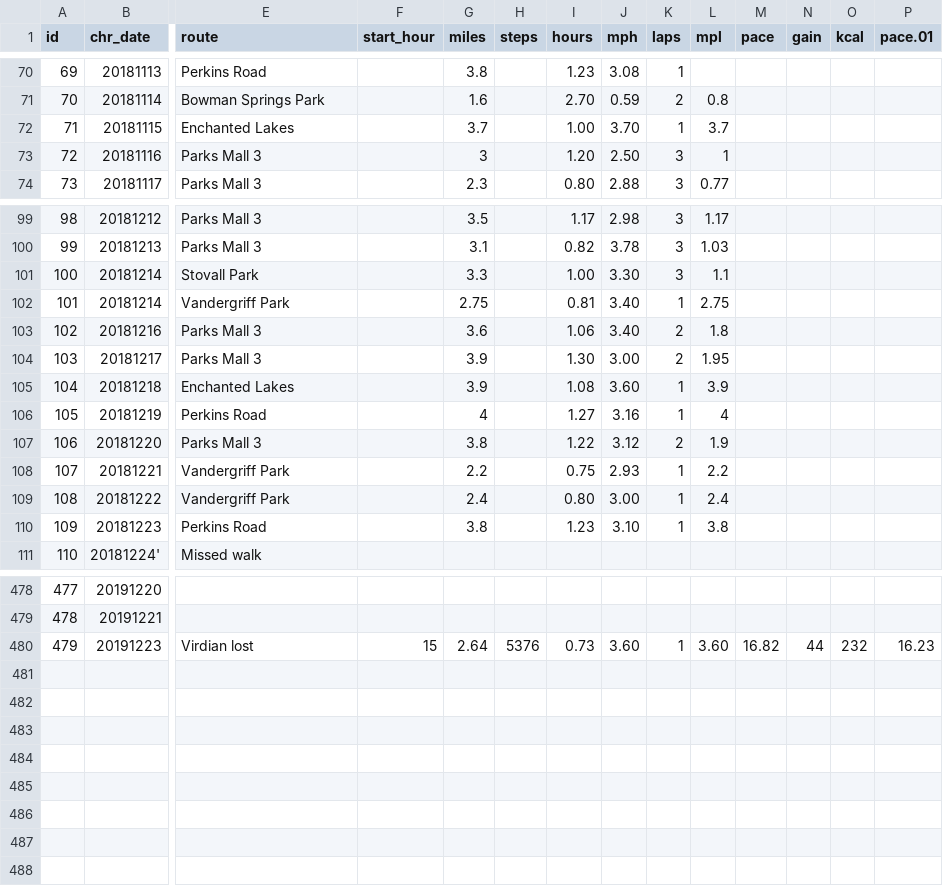
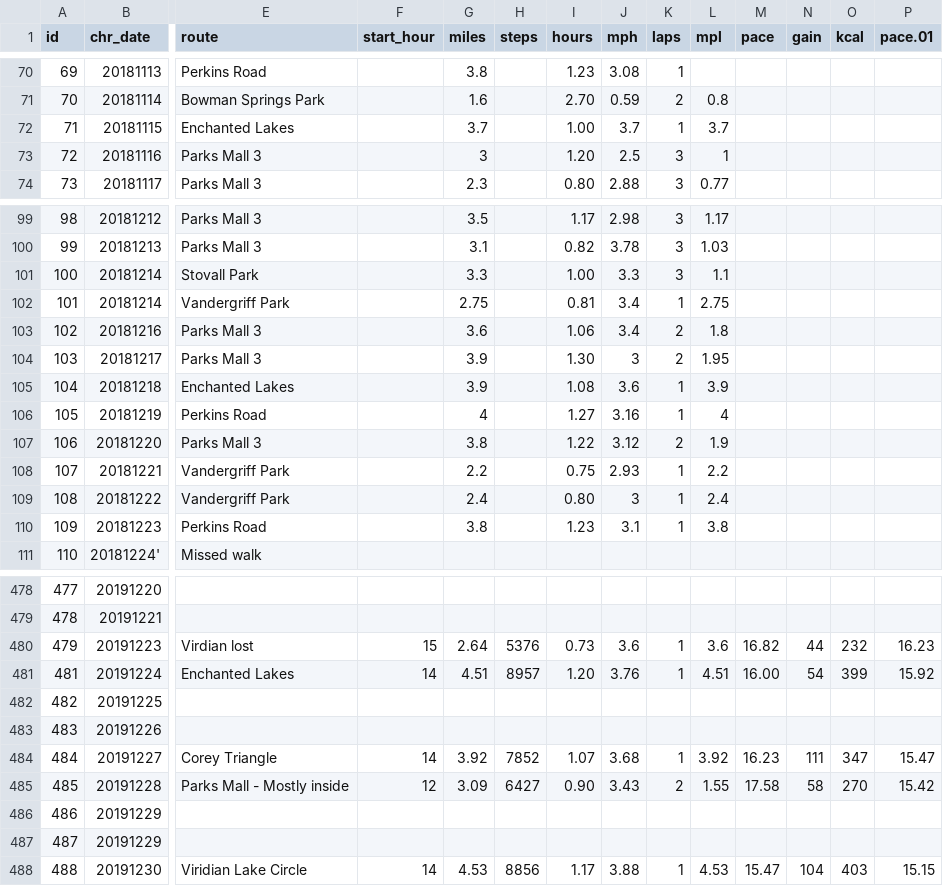
Before and after one commit to gitHubSlinkman/MyWalks, a CSV file: data/Walks.csv, drawn as a sheet; only a part is shown, gaps mark what is left out; rows hold the shown columns only; the diff covers the shown part only; the diff names each change by its address in the sheet, - before the commit and + after, or states it on an @@ line.

Commit message:
2019-12-31 12:26
1. Update Walks.csv

2. Delete
   build_mussung_values at-random.Rmd

3. Delete
   bulid_missing_values_at_random
   .html

```diff
--- a/data/Walks.csv
+++ b/data/Walks.csv
-J72 (mph): 3.70
+J72 (mph): 3.7
-J73 (mph): 2.50
+J73 (mph): 2.5
-J101 (mph): 3.30
+J101 (mph): 3.3
-J102:J103 (mph): 3.40
+J102:J103 (mph): 3.4
-J104 (mph): 3.00
+J104 (mph): 3
-J105 (mph): 3.60
+J105 (mph): 3.6
-J109 (mph): 3.00
+J109 (mph): 3
-J110 (mph): 3.10
+J110 (mph): 3.1
-J480 (mph): 3.60
+J480 (mph): 3.6
-L480 (mpl): 3.60
+L480 (mpl): 3.6
+row 481: 481 | 20191224 | Enchanted Lakes | 14 | 4.51 | 8957 | 1.20 | 3.76 | 1 | 4.51 | 16.00 | 54 | 399 | 15.92
+row 482: 482 | 20191225
+row 483: 483 | 20191226
+row 484: 484 | 20191227 | Corey Triangle | 14 | 3.92 | 7852 | 1.07 | 3.68 | 1 | 3.92 | 16.23 | 111 | 347 | 15.47
+row 485: 485 | 20191228 | Parks Mall - Mostly inside | 12 | 3.09 | 6427 | 0.90 | 3.43 | 2 | 1.55 | 17.58 | 58 | 270 | 15.42
+row 486: 486 | 20191229
+row 487: 487 | 20191229
+row 488: 488 | 20191230 | Viridian Lake Circle | 14 | 4.53 | 8856 | 1.17 | 3.88 | 1 | 4.53 | 15.47 | 104 | 403 | 15.15
```
Also changed, not shown: 48 edited cells elsewhere in this file, 2 other files.
